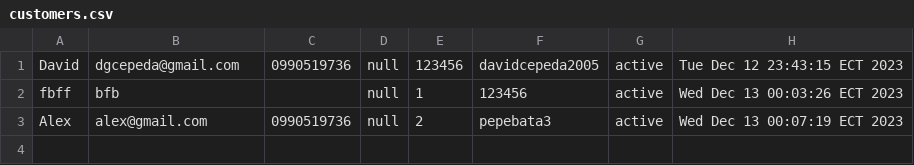
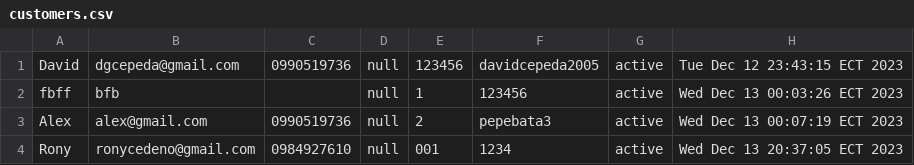
Before and after one commit to davidcepeda1/OOP14575_INTERBYTE, a CSV file: 06-Code/02-Code/Food and Roll Order V2.0.0/FoodAndRollOrder/customers.csv, drawn as a sheet.

```diff
--- a/06-Code/02-Code/Food and Roll Order V2.0.0/FoodAndRollOrder/customers.csv
+++ b/06-Code/02-Code/Food and Roll Order V2.0.0/FoodAndRollOrder/customers.csv
@@ -3 +3,2 @@ fbff,bfb,,null,1,123456,active,Wed Dec 13 00:03:26 ECT 2023
 Alex,alex@gmail.com,0990519736,null,2,pepebata3,active,Wed Dec 13 00:07:19 ECT 2023
+Rony,ronycedeno@gmail.com,0984927610,null,001,1234,active,Wed Dec 13 20:37:05 ECT 2023
```
Also changed, not shown: 4 other files.
